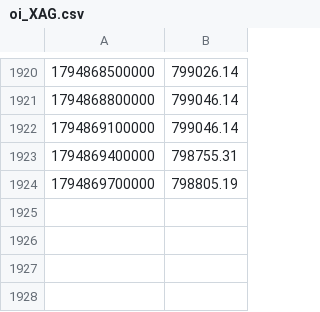
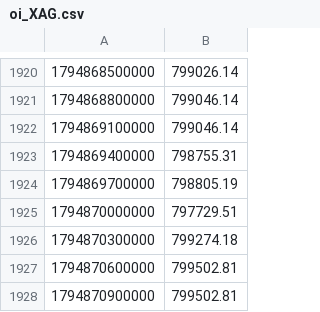
Before and after one commit to BlitzDragneel/Aura, a CSV file: watch/oi_XAG.csv, drawn as a sheet; only a part is shown, gaps mark what is left out.

```diff
--- a/watch/oi_XAG.csv
+++ b/watch/oi_XAG.csv
@@ -1924 +1924,5 @@
 1794869700000,798805.19
+1794870000000,797729.51
+1794870300000,799274.18
+1794870600000,799502.81
+1794870900000,799502.81
```
Also changed, not shown: watch/oi_XAU.csv, 16 other files.
